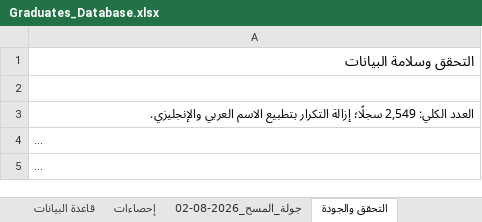
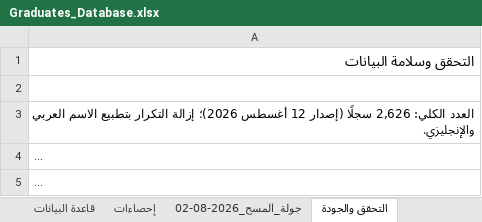
Before and after one commit to malenezi/malenezi, an Excel workbook: Academy/Graduates/Graduates_Database.xlsx, sheet التحقق والجودة, drawn as a sheet; only a part is shown; long unchanged cells end in …; values as stored, in another font and other column widths than the file's, no borders; the diff covers the shown part only; the diff names each change by its address in the sheet, - before the commit and + after, or states it on an @@ line.

```diff
--- a/Academy/Graduates/Graduates_Database.xlsx (sheet التحقق والجودة)
+++ b/Academy/Graduates/Graduates_Database.xlsx (sheet التحقق والجودة)
-A3: العدد الكلي: 2,549 سجلًا؛ إزالة التكرار…
+A3: العدد الكلي: 2,626 سجلًا (إصدار 12 أغسطس 2026)؛ إزالة التكرار…
```
Also changed, not shown: 1 added row and 1 edited cell elsewhere in this sheet, sheet إحصاءات, sheet قاعدة البيانات, charts or pictures, 3 other files.
